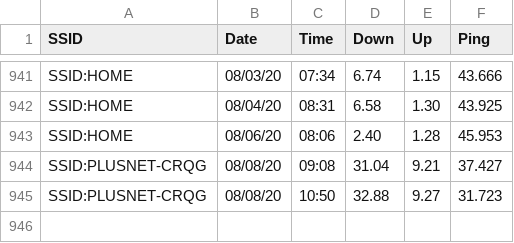
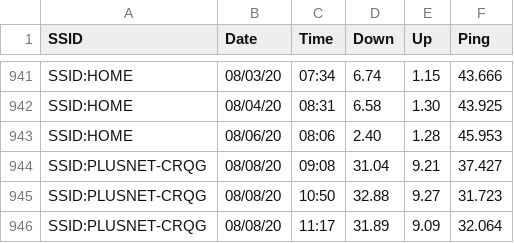
Before and after one commit to brianwilfredcraig/speedtester, a CSV file: output_speedtest.csv, drawn as a sheet; only a part is shown, gaps mark what is left out; the diff names each change by its address in the sheet, - before the commit and + after, or states it on an @@ line.

```diff
--- a/output_speedtest.csv
+++ b/output_speedtest.csv
+row 946: SSID:PLUSNET-CRQG | 08/08/20 | 11:17 | 31.89 | 9.09 | 32.064
```
Also changed, not shown: 1 other file.
